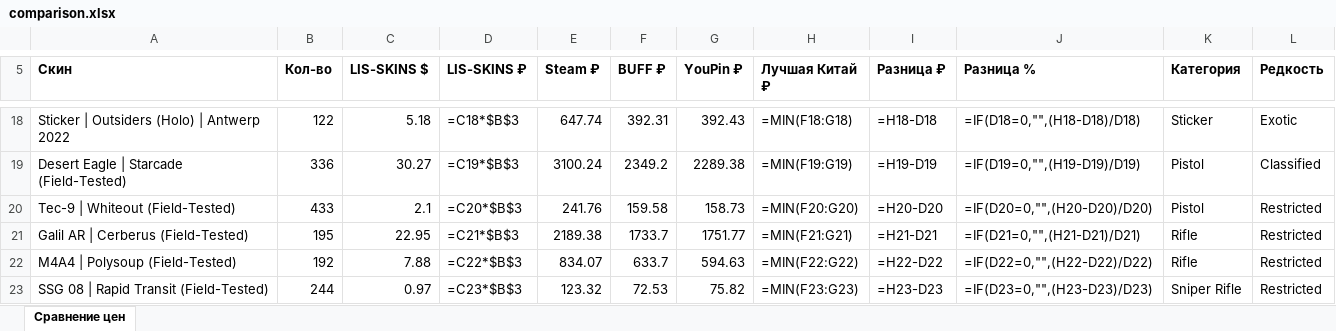
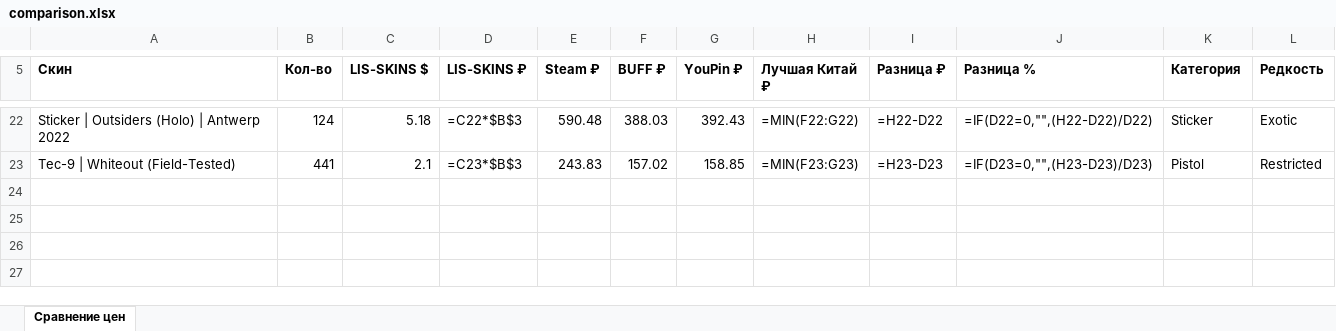
Before and after one commit to v1nkore/cs2-market-tools, an Excel workbook: lisskins-steamdt-compare/comparison.xlsx, sheet Сравнение цен, drawn as a sheet; only a part is shown, gaps mark what is left out; values as stored, in another font and other column widths than the file's, no borders; formulas without a stored value are shown as written; removed rows and columns are numbered as before the commit, all else as after; the diff covers the shown part only; the diff names each change by its address in the sheet, - before the commit and + after, or states it on an @@ line.

Commit message:
lisskins-steamdt-compare: auto-rebuild data

```diff
--- a/lisskins-steamdt-compare/comparison.xlsx (sheet Сравнение цен)
+++ b/lisskins-steamdt-compare/comparison.xlsx (sheet Сравнение цен)
-B22 (Кол-во): 122
+B22 (Кол-во): 124
-D22 (LIS-SKINS ₽): =C18*$B$3
+D22 (LIS-SKINS ₽): =C22*$B$3
-E22 (Steam ₽): 647.74
+E22 (Steam ₽): 590.48
-F22 (BUFF ₽): 392.31
+F22 (BUFF ₽): 388.03
-H22 (Лучшая Китай ₽): =MIN(F18:G18)
+H22 (Лучшая Китай ₽): =MIN(F22:G22)
-I22 (Разница ₽): =H18-D18
+I22 (Разница ₽): =H22-D22
-J22 (Разница %): =IF(D18=0,"",(H18-D18)/D18)
+J22 (Разница %): =IF(D22=0,"",(H22-D22)/D22)
-row 19: Desert Eagle | Starcade (Field-Tested) | 336 | 30.27 | =C19*$B$3 | 3100.24 | 2349.2 | 2289.38 | =MIN(F19:G19) | =H19-D19 | =IF(D19=0,"",(H19-D19)/D19) | Pistol | Classified
-B23 (Кол-во): 433
+B23 (Кол-во): 441
-D23 (LIS-SKINS ₽): =C20*$B$3
+D23 (LIS-SKINS ₽): =C23*$B$3
-E23 (Steam ₽): 241.76
+E23 (Steam ₽): 243.83
-F23 (BUFF ₽): 159.58
+F23 (BUFF ₽): 157.02
-G23 (YouPin ₽): 158.73
+G23 (YouPin ₽): 158.85
-H23 (Лучшая Китай ₽): =MIN(F20:G20)
+H23 (Лучшая Китай ₽): =MIN(F23:G23)
-I23 (Разница ₽): =H20-D20
+I23 (Разница ₽): =H23-D23
-J23 (Разница %): =IF(D20=0,"",(H20-D20)/D20)
+J23 (Разница %): =IF(D23=0,"",(H23-D23)/D23)
-row 21: Galil AR | Cerberus (Field-Tested) | 195 | 22.95 | =C21*$B$3 | 2189.38 | 1733.7 | 1751.77 | =MIN(F21:G21) | =H21-D21 | =IF(D21=0,"",(H21-D21)/D21) | Rifle | Restricted
-row 22: M4A4 | Polysoup (Field-Tested) | 192 | 7.88 | =C22*$B$3 | 834.07 | 633.7 | 594.63 | =MIN(F22:G22) | =H22-D22 | =IF(D22=0,"",(H22-D22)/D22) | Rifle | Restricted
-row 23: SSG 08 | Rapid Transit (Field-Tested) | 244 | 0.97 | =C23*$B$3 | 123.32 | 72.53 | 75.82 | =MIN(F23:G23) | =H23-D23 | =IF(D23=0,"",(H23-D23)/D23) | Sniper Rifle | Restricted
```
Also changed, not shown: 9 added rows, 5 removed rows and 52 edited cells elsewhere in this sheet, 2 other files.
